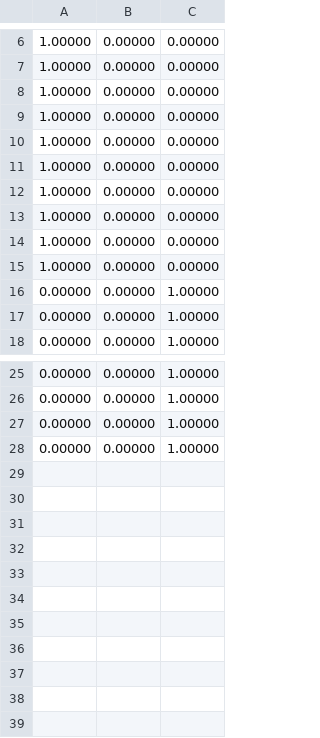
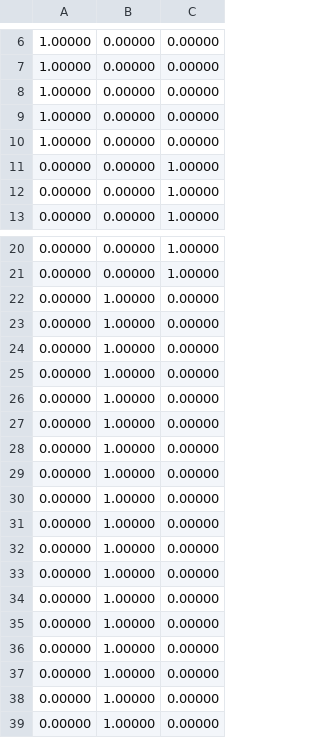
Before and after one commit to Chelqq/IA1-2, a CSV file: IA2/Practica_4_IA2/Y.csv, drawn as a sheet; only a part is shown, gaps mark what is left out.

```diff
--- a/IA2/Practica_4_IA2/Y.csv
+++ b/IA2/Practica_4_IA2/Y.csv
@@ -10,7 +10,2 @@
 1.00000,0.00000,0.00000
-1.00000,0.00000,0.00000
-1.00000,0.00000,0.00000
-1.00000,0.00000,0.00000
-1.00000,0.00000,0.00000
-1.00000,0.00000,0.00000
 0.00000,0.00000,1.00000
@@ -26,3 +21,19 @@
 0.00000,0.00000,1.00000
-0.00000,0.00000,1.00000
-0.00000,0.00000,1.00000
+0.00000,1.00000,0.00000
+0.00000,1.00000,0.00000
+0.00000,1.00000,0.00000
+0.00000,1.00000,0.00000
+0.00000,1.00000,0.00000
+0.00000,1.00000,0.00000
+0.00000,1.00000,0.00000
+0.00000,1.00000,0.00000
+0.00000,1.00000,0.00000
+0.00000,1.00000,0.00000
+0.00000,1.00000,0.00000
+0.00000,1.00000,0.00000
+0.00000,1.00000,0.00000
+0.00000,1.00000,0.00000
+0.00000,1.00000,0.00000
+0.00000,1.00000,0.00000
+0.00000,1.00000,0.00000
+0.00000,1.00000,0.00000
```
Also changed, not shown: IA2/Practica_4_IA2/X.csv, 1 other file.
